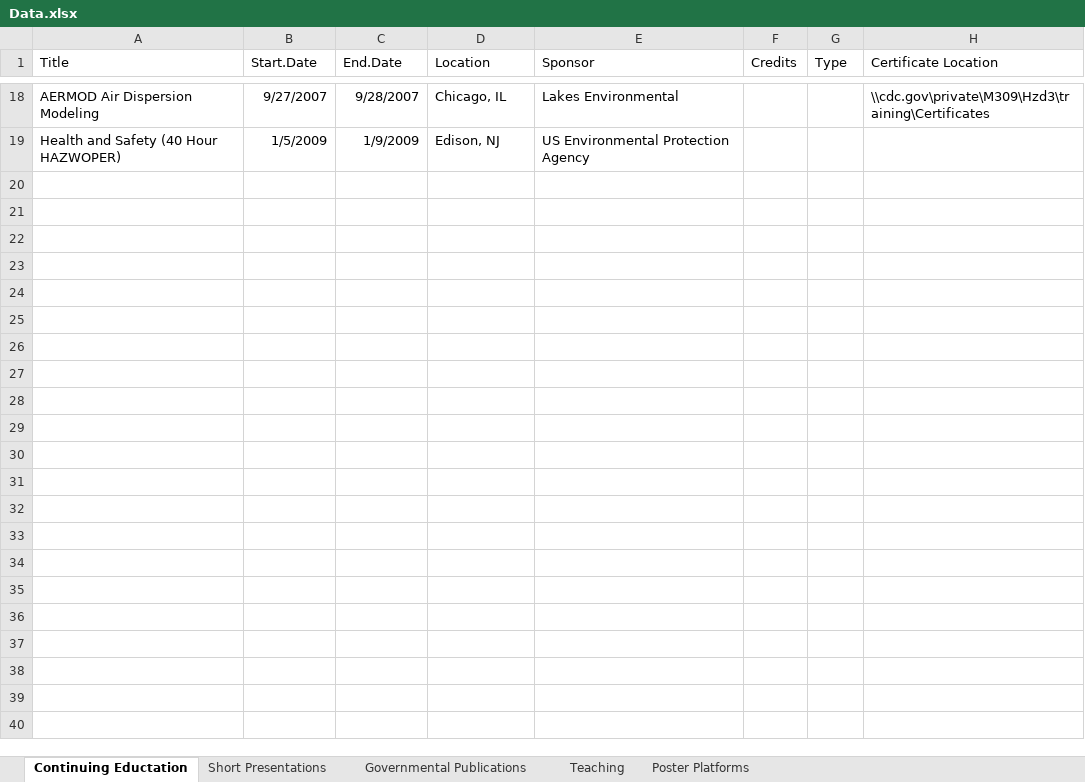
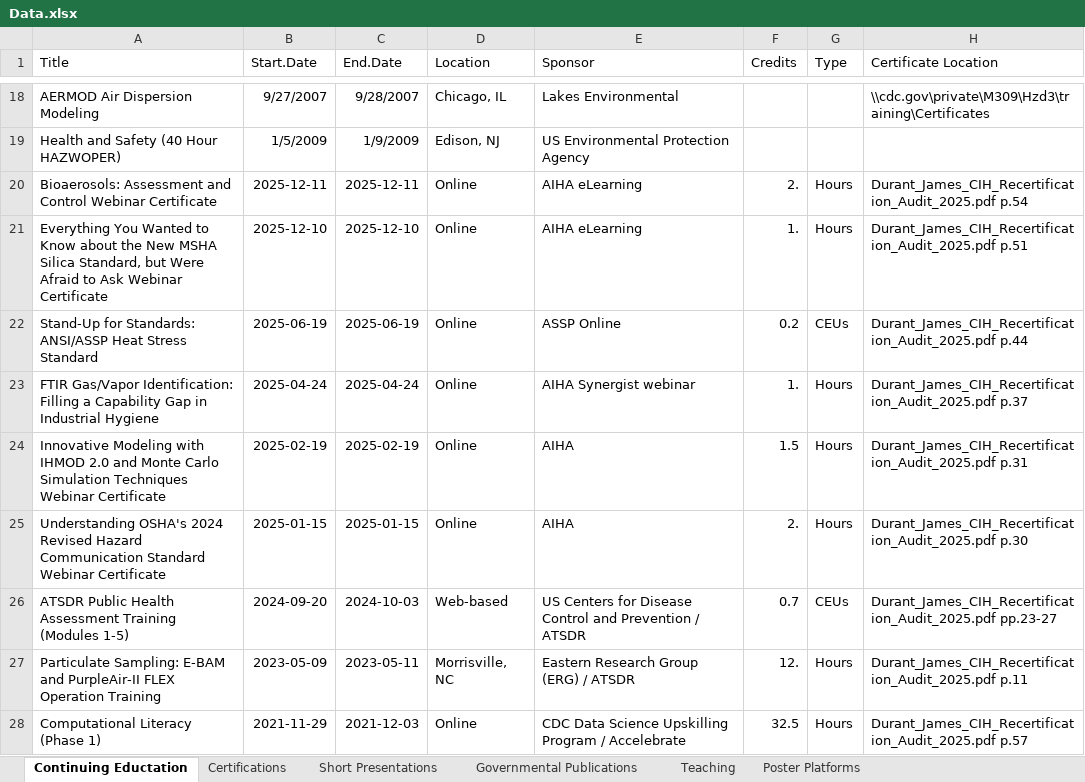
Before and after one commit to YoJimboDurant/cv_jim, an Excel workbook: Data.xlsx, sheet Continuing Eductation, drawn as a sheet; only a part is shown, gaps mark what is left out; values as stored, in another font and other column widths than the file's, no borders; the diff names each change by its address in the sheet, - before the commit and + after, or states it on an @@ line.

```diff
--- a/Data.xlsx (sheet Continuing Eductation)
+++ b/Data.xlsx (sheet Continuing Eductation)
+sheet tab: Certifications
+row 20: Bioaerosols: Assessment and Control Webinar Certificate | 2025-12-11 | 2025-12-11 | Online | AIHA eLearning | 2. | Hours | Durant_James_CIH_Recertification_Audit_2025.pdf p.54
+row 21: Everything You Wanted to Know about the New MSHA Silica Standard, but Were Afraid to Ask Webinar Certificate | 2025-12-10 | 2025-12-10 | Online | AIHA eLearning | 1. | Hours | Durant_James_CIH_Recertification_Audit_2025.pdf p.51
+row 22: Stand-Up for Standards: ANSI/ASSP Heat Stress Standard | 2025-06-19 | 2025-06-19 | Online | ASSP Online | 0.2 | CEUs | Durant_James_CIH_Recertification_Audit_2025.pdf p.44
+row 23: FTIR Gas/Vapor Identification: Filling a Capability Gap in Industrial Hygiene | 2025-04-24 | 2025-04-24 | Online | AIHA Synergist webinar | 1. | Hours | Durant_James_CIH_Recertification_Audit_2025.pdf p.37
+row 24: Innovative Modeling with IHMOD 2.0 and Monte Carlo Simulation Techniques Webinar Certificate | 2025-02-19 | 2025-02-19 | Online | AIHA | 1.5 | Hours | Durant_James_CIH_Recertification_Audit_2025.pdf p.31
+row 25: Understanding OSHA's 2024 Revised Hazard Communication Standard Webinar Certificate | 2025-01-15 | 2025-01-15 | Online | AIHA | 2. | Hours | Durant_James_CIH_Recertification_Audit_2025.pdf p.30
+row 26: ATSDR Public Health Assessment Training (Modules 1-5) | 2024-09-20 | 2024-10-03 | Web-based | US Centers for Disease Control and Prevention / ATSDR | 0.7 | CEUs | Durant_James_CIH_Recertification_Audit_2025.pdf pp.23-27
+row 27: Particulate Sampling: E-BAM and PurpleAir-II FLEX Operation Training | 2023-05-09 | 2023-05-11 | Morrisville, NC | Eastern Research Group (ERG) / ATSDR | 12. | Hours | Durant_James_CIH_Recertification_Audit_2025.pdf p.11
+row 28: Computational Literacy (Phase 1) | 2021-11-29 | 2021-12-03 | Online | CDC Data Science Upskilling Program / Accelebrate | 32.5 | Hours | Durant_James_CIH_Recertification_Audit_2025.pdf p.57
```
Also changed, not shown: sheet Governmental Publications, sheet Short Presentations, 4 other files.
